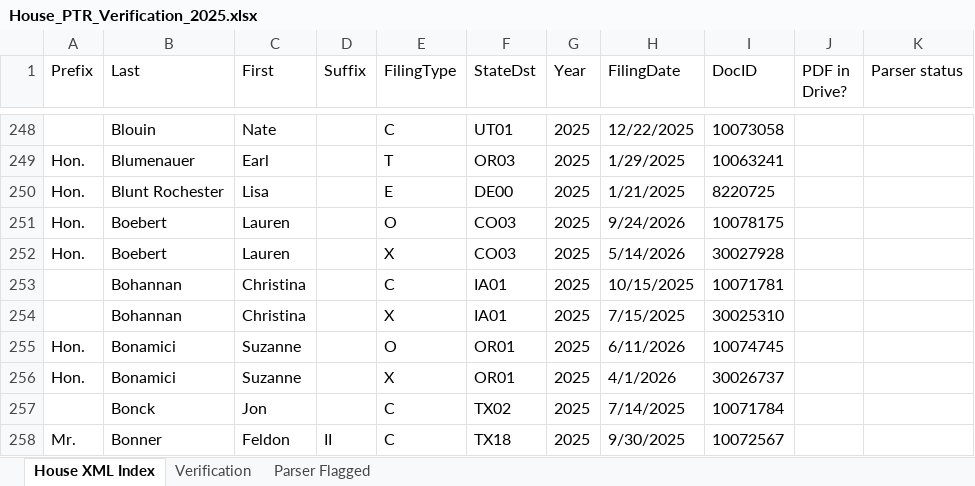
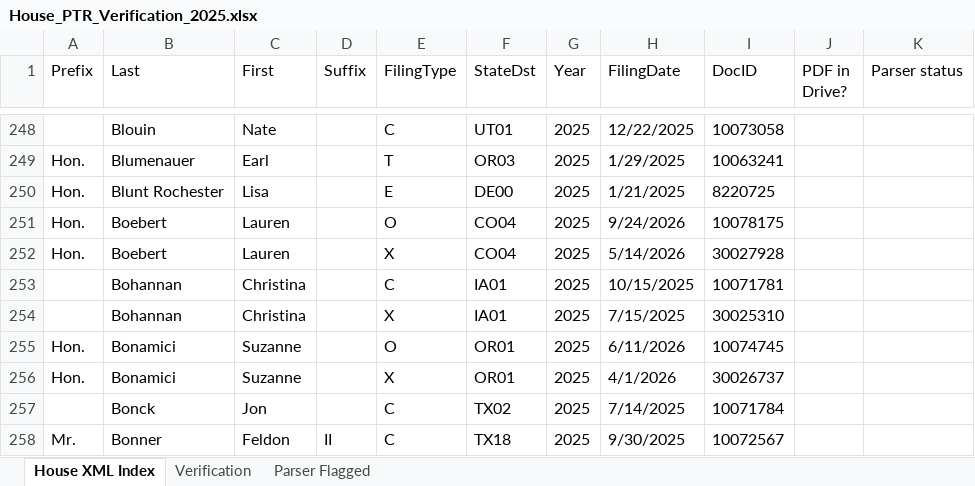
Before and after one commit to StrokeOfLuck/house-ptr-scraper, an Excel workbook: data/03_verification/House_PTR_Verification_2025.xlsx, sheet House XML Index, drawn as a sheet; only a part is shown, gaps mark what is left out; values as stored, in another font and other column widths than the file's, no borders; the diff names each change by its address in the sheet, - before the commit and + after, or states it on an @@ line.

```diff
--- a/data/03_verification/House_PTR_Verification_2025.xlsx (sheet House XML Index)
+++ b/data/03_verification/House_PTR_Verification_2025.xlsx (sheet House XML Index)
-F251:F252 (StateDst): CO03
+F251:F252 (StateDst): CO04
```
Also changed, not shown: data/03_verification/House_PTR_Verification_2021.xlsx, data/03_verification/House_PTR_Verification_2022.xlsx, 7 other files.
